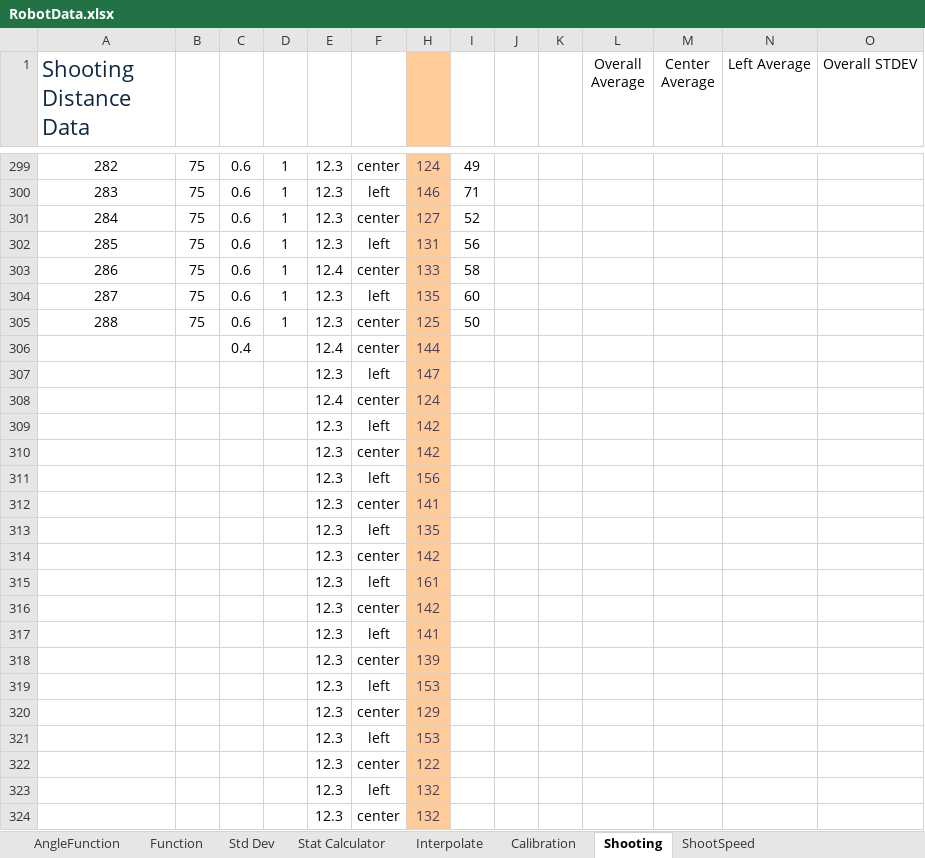
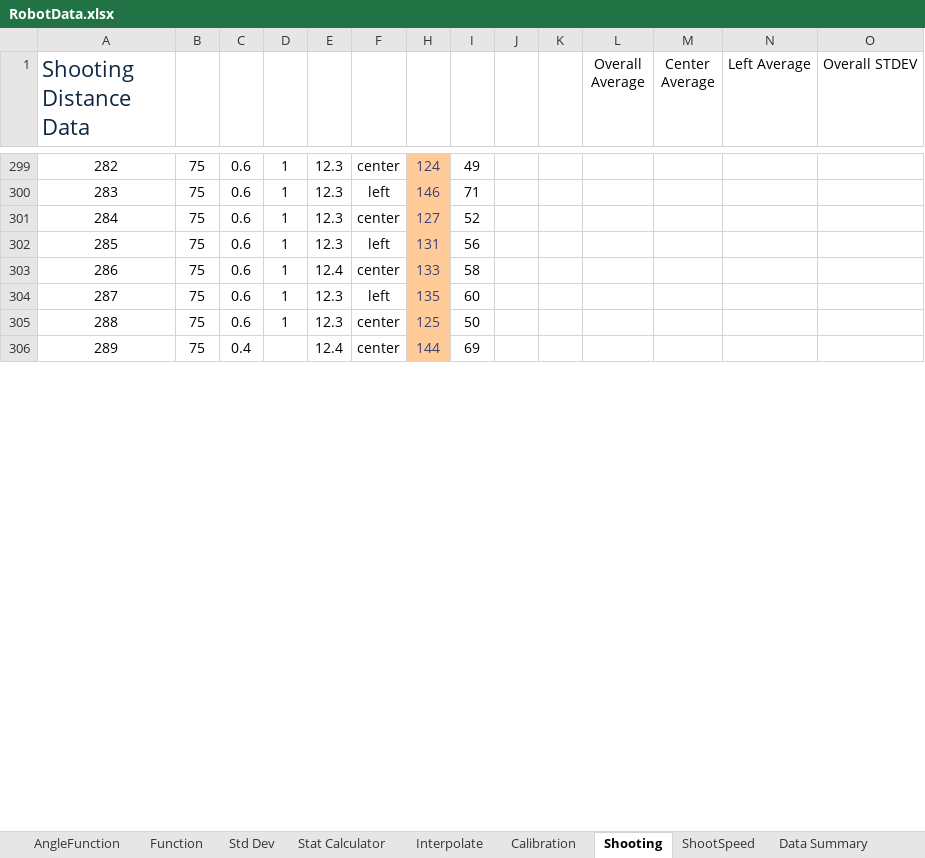
Before and after one commit to HashtagPhysics/robotics-2026, an Excel workbook: RobotData.xlsx, sheet Shooting, drawn as a sheet; only a part is shown, gaps mark what is left out; values as stored, in another font and other column widths than the file's, no borders; charts and pictures not drawn; removed rows and columns are numbered as before the commit, all else as after; rows hold the shown columns only; the diff covers the shown part only; the diff names each change by its address in the sheet, - before the commit and + after, or states it on an @@ line.

Commit message:
Update RobotData.xlsx

```diff
--- a/RobotData.xlsx (sheet Shooting)
+++ b/RobotData.xlsx (sheet Shooting)
+sheet tab: Data Summary
-H1 fill: #FFCC99
+H1 fill: none
-A306 (Shooting Distance Data): (empty)
+A306 (Shooting Distance Data): 289
-B306: (empty)
+B306: 75
-I306: (empty)
+I306: 69
-row 307:  |  |  |  | 12.3 | left | 147
-row 308:  |  |  |  | 12.4 | center | 124
-row 309:  |  |  |  | 12.3 | left | 142
-row 310:  |  |  |  | 12.3 | center | 142
-row 311:  |  |  |  | 12.3 | left | 156
-row 312:  |  |  |  | 12.3 | center | 141
-row 313:  |  |  |  | 12.3 | left | 135
-row 314:  |  |  |  | 12.3 | center | 142
-row 315:  |  |  |  | 12.3 | left | 161
-row 316:  |  |  |  | 12.3 | center | 142
-row 317:  |  |  |  | 12.3 | left | 141
-row 318:  |  |  |  | 12.3 | center | 139
-row 319:  |  |  |  | 12.3 | left | 153
-row 320:  |  |  |  | 12.3 | center | 129
-row 321:  |  |  |  | 12.3 | left | 153
-row 322:  |  |  |  | 12.3 | center | 122
-row 323:  |  |  |  | 12.3 | left | 132
-row 324:  |  |  |  | 12.3 | center | 132
```
Also changed, not shown: 26 added rows, 8 removed rows and cell formats elsewhere in this sheet, sheet ShootSpeed, formulas that keep their value, charts or pictures.
